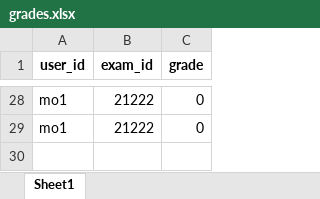
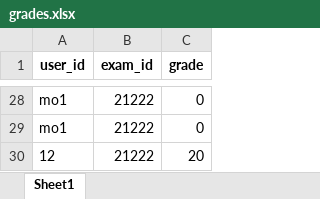
Before and after one commit to mohamedelsayed10/sneak-peek, an Excel workbook: data/grades.xlsx, sheet Sheet1, drawn as a sheet; only a part is shown, gaps mark what is left out; values as stored, in another font and other column widths than the file's, no borders; the diff names each change by its address in the sheet, - before the commit and + after, or states it on an @@ line.

```diff
--- a/data/grades.xlsx (sheet Sheet1)
+++ b/data/grades.xlsx (sheet Sheet1)
+row 30: 12 | 21222 | 20
```
Also changed, not shown: data/admins.xlsx, data/logs.xlsx, 40 other files.
